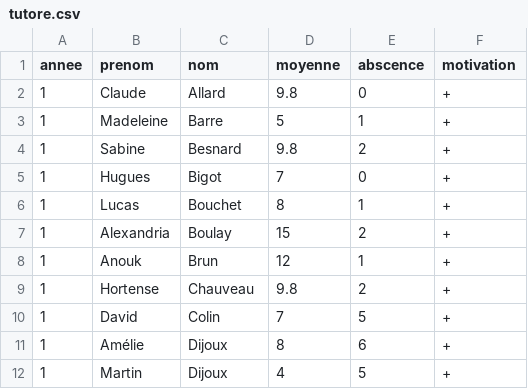
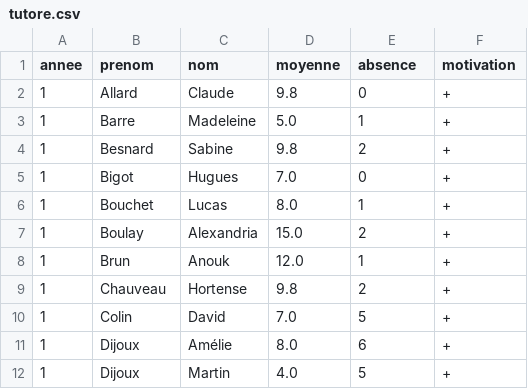
Before and after one commit to dujardint/sae2.01tutorat, a CSV file: res/tutore.csv, drawn as a sheet; only a part is shown; the diff covers the shown part only.

```diff
--- a/res/tutore.csv
+++ b/res/tutore.csv
@@ -1,12 +1,12 @@
-annee;prenom;nom;moyenne;abscence;motivation
-1;Claude;Allard;9.8;0;+
-1;Madeleine;Barre;5;1;+
-1;Sabine;Besnard;9.8;2;+
-1;Hugues;Bigot;7;0;+
-1;Lucas;Bouchet;8;1;+
-1;Alexandria;Boulay;15;2;+
-1;Anouk;Brun;12;1;+
-1;Hortense;Chauveau;9.8;2;+
-1;David;Colin;7;5;+
-1;Amélie;Dijoux;8;6;+
-1;Martin;Dijoux;4;5;+
+annee;prenom;nom;moyenne;absence;motivation
+1;Allard;Claude;9.8;0;+
+1;Barre;Madeleine;5.0;1;+
+1;Besnard;Sabine;9.8;2;+
+1;Bigot;Hugues;7.0;0;+
+1;Bouchet;Lucas;8.0;1;+
+1;Boulay;Alexandria;15.0;2;+
+1;Brun;Anouk;12.0;1;+
+1;Chauveau;Hortense;9.8;2;+
+1;Colin;David;7.0;5;+
+1;Dijoux;Amélie;8.0;6;+
+1;Dijoux;Martin;4.0;5;+
```
Also changed, not shown: 1 added row and 12 edited cells elsewhere in this file, res/tuteur.csv, 4 other files.
